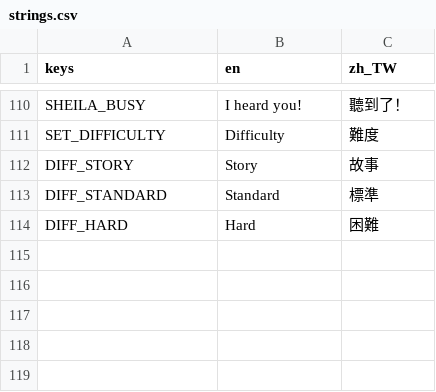
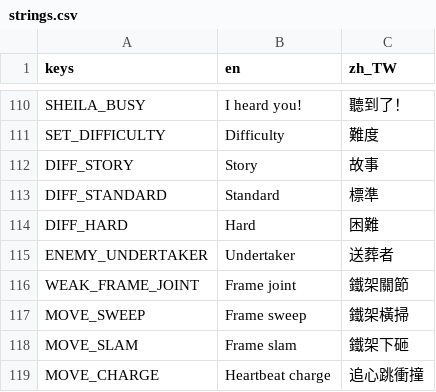
Before and after one commit to twjackysu/yuming-city, a CSV file: game/i18n/strings.csv, drawn as a sheet; only a part is shown, gaps mark what is left out.

```diff
--- a/game/i18n/strings.csv
+++ b/game/i18n/strings.csv
@@ -114 +114,6 @@ DIFF_STANDARD,Standard,標準
 DIFF_HARD,Hard,困難
+ENEMY_UNDERTAKER,Undertaker,送葬者
+WEAK_FRAME_JOINT,Frame joint,鐵架關節
+MOVE_SWEEP,Frame sweep,鐵架橫掃
+MOVE_SLAM,Frame slam,鐵架下砸
+MOVE_CHARGE,Heartbeat charge,追心跳衝撞
```
Also changed, not shown: 13 other files.
